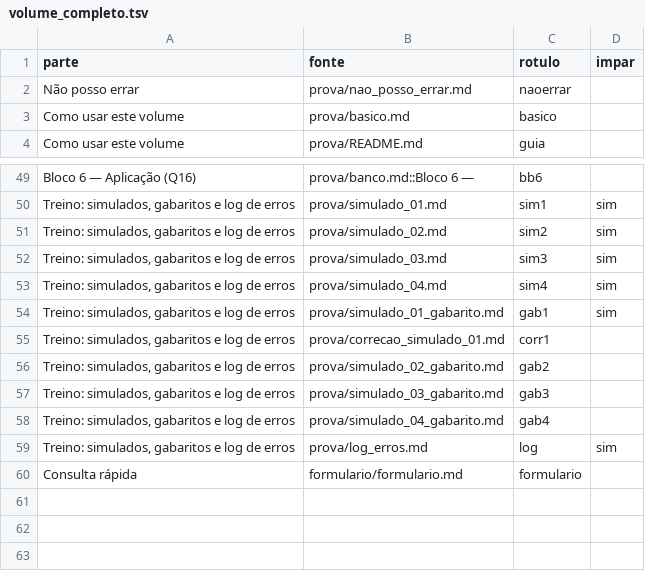
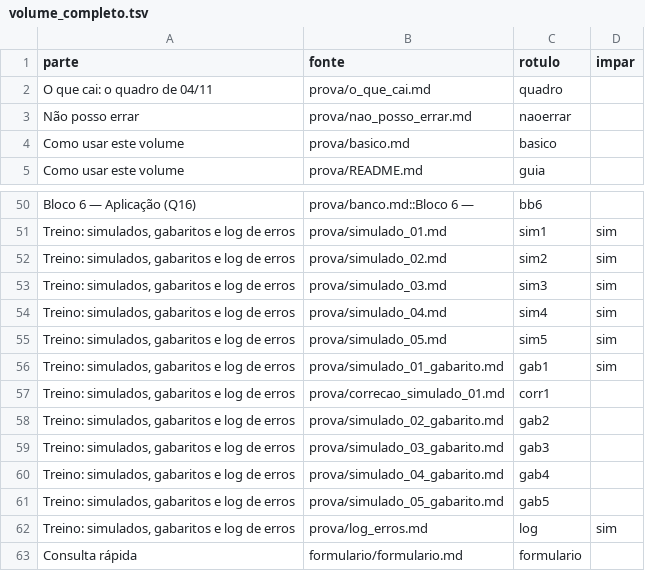
Before and after one commit to fcarva/series-temporais, a TSV file: caderno/volume_completo.tsv, drawn as a sheet; only a part is shown, gaps mark what is left out; the diff names each change by its address in the sheet, - before the commit and + after, or states it on an @@ line.

```diff
--- a/caderno/volume_completo.tsv
+++ b/caderno/volume_completo.tsv
+row 2: O que cai: o quadro de 04/11 | prova/o_que_cai.md | quadro
+row 55: Treino: simulados, gabaritos e log de erros | prova/simulado_05.md | sim5 | sim
+row 61: Treino: simulados, gabaritos e log de erros | prova/simulado_05_gabarito.md | gab5
```
Also changed, not shown: 13 other files.
